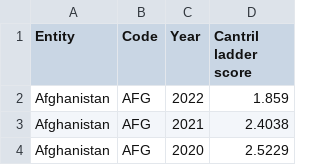
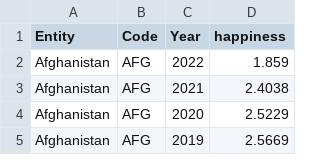
Before and after one commit to TheoLequy/HappinessHackers, a CSV file: happiness-cantril-ladder.csv, drawn as a sheet; only a part is shown; the shorter side is filled out with more unchanged rows.

Commit message:
Update happiness-cantril-ladder.csv

```diff
--- a/happiness-cantril-ladder.csv
+++ b/happiness-cantril-ladder.csv
@@ -1,2 +1,2 @@
-Entity,Code,Year,Cantril ladder score
+Entity,Code,Year,happiness
 Afghanistan,AFG,2022,1.859
```
